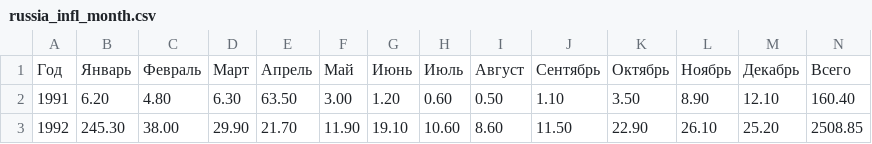
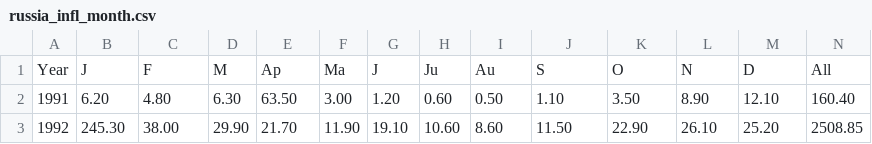
Before and after one commit to Flower1311/mt, a CSV file: russia_infl_month.csv, drawn as a sheet; only a part is shown; removed rows and columns are numbered as before the commit, all else as after; the diff names each change by its address in the sheet, - before the commit and + after, or states it on an @@ line.

Commit message:
Update russia_infl_month.csv

```diff
--- a/russia_infl_month.csv
+++ b/russia_infl_month.csv
-row 1: Год | Январь | Февраль | Март | Апрель | Май | Июнь | Июль | Август | Сентябрь | Октябрь | Ноябрь | Декабрь | Всего
+row 1: Year | J | F | M | Ap | Ma | J | Ju | Au | S | O | N | D | All
```
